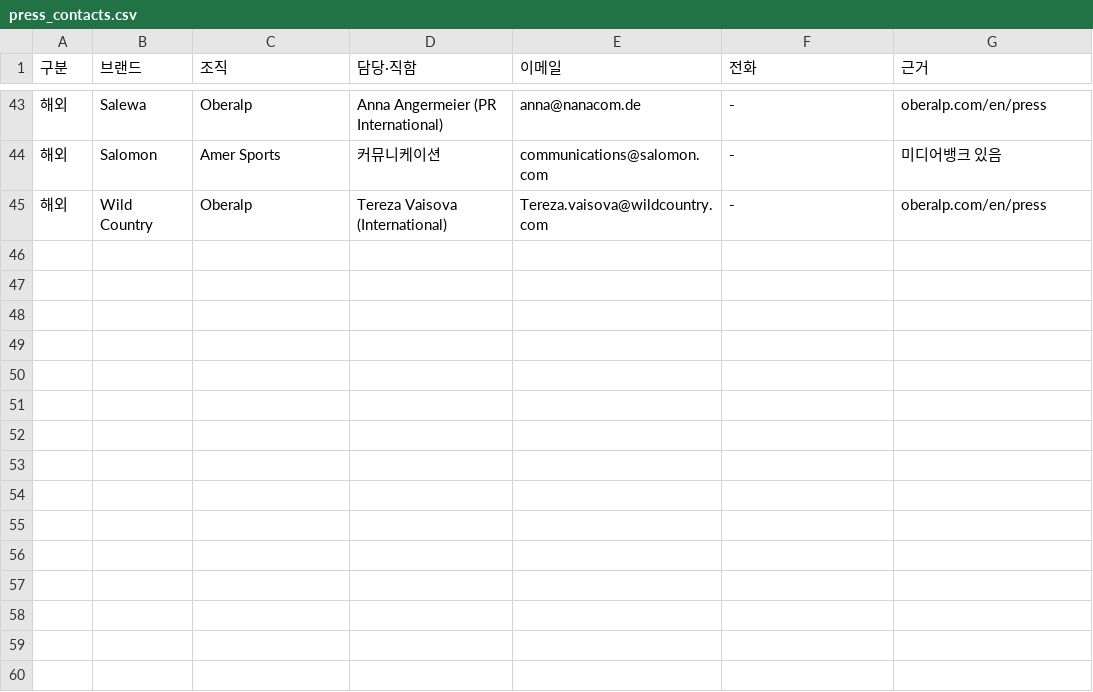
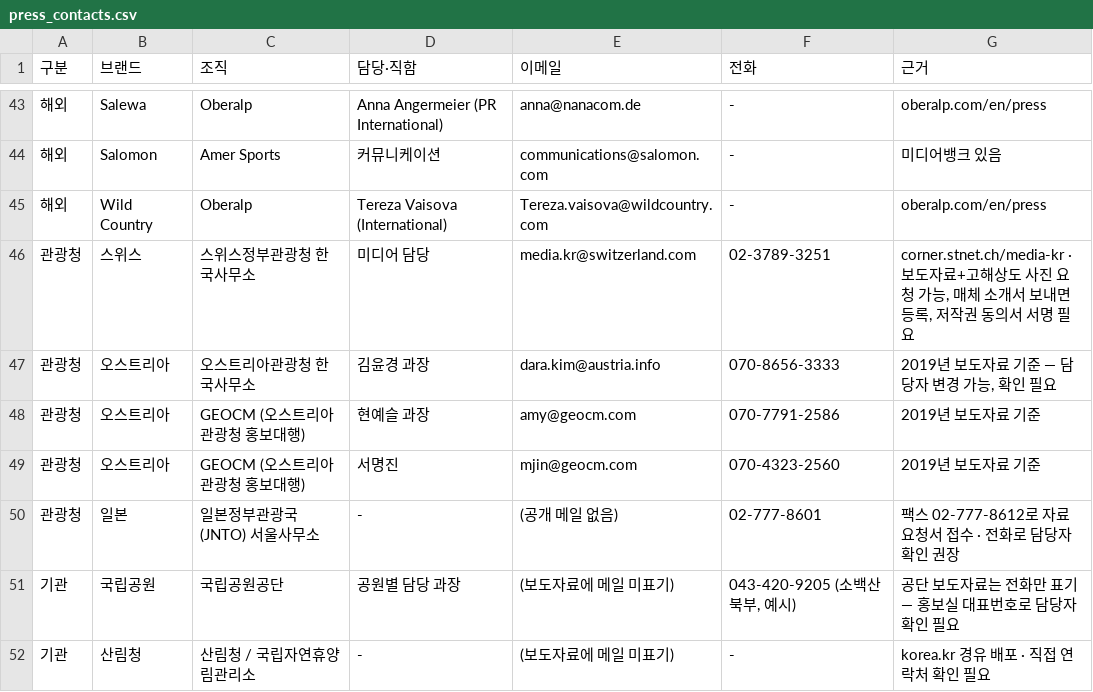
Before and after one commit to wonjoolee/sankit-media, a CSV file: research/press_contacts.csv, drawn as a sheet; only a part is shown, gaps mark what is left out; the diff names each change by its address in the sheet, - before the commit and + after, or states it on an @@ line.

```diff
--- a/research/press_contacts.csv
+++ b/research/press_contacts.csv
+row 46: 관광청 | 스위스 | 스위스정부관광청 한국사무소 | 미디어 담당 | media.kr@switzerland.com | 02-3789-3251 | corner.stnet.ch/media-kr · 보도자료+고해상도 사진 요청 가능, 매체 소개서 보내면 등록, 저작권 동의서 서명 필요
+row 47: 관광청 | 오스트리아 | 오스트리아관광청 한국사무소 | 김윤경 과장 | dara.kim@austria.info | 070-8656-3333 | 2019년 보도자료 기준 — 담당자 변경 가능, 확인 필요
+row 48: 관광청 | 오스트리아 | GEOCM (오스트리아관광청 홍보대행) | 현예슬 과장 | amy@geocm.com | 070-7791-2586 | 2019년 보도자료 기준
+row 49: 관광청 | 오스트리아 | GEOCM (오스트리아관광청 홍보대행) | 서명진 | mjin@geocm.com | 070-4323-2560 | 2019년 보도자료 기준
+row 50: 관광청 | 일본 | 일본정부관광국(JNTO) 서울사무소 | - | (공개 메일 없음) | 02-777-8601 | 팩스 02-777-8612로 자료요청서 접수 · 전화로 담당자 확인 권장
+row 51: 기관 | 국립공원 | 국립공원공단 | 공원별 담당 과장 | (보도자료에 메일 미표기) | 043-420-9205 (소백산북부, 예시) | 공단 보도자료는 전화만 표기 — 홍보실 대표번호로 담당자 확인 필요
+row 52: 기관 | 산림청 | 산림청 / 국립자연휴양림관리소 | - | (보도자료에 메일 미표기) | - | korea.kr 경유 배포 · 직접 연락처 확인 필요
```
